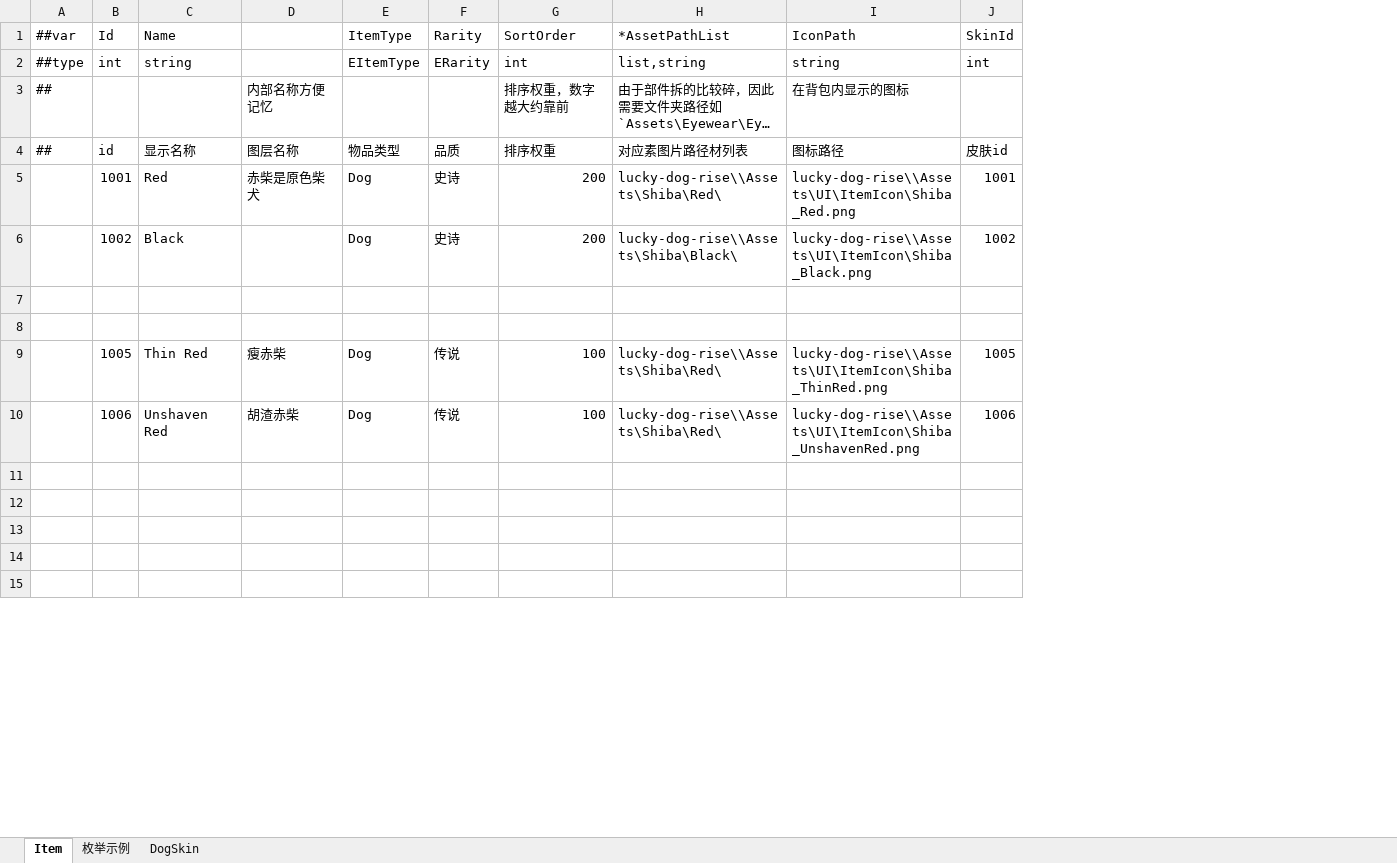
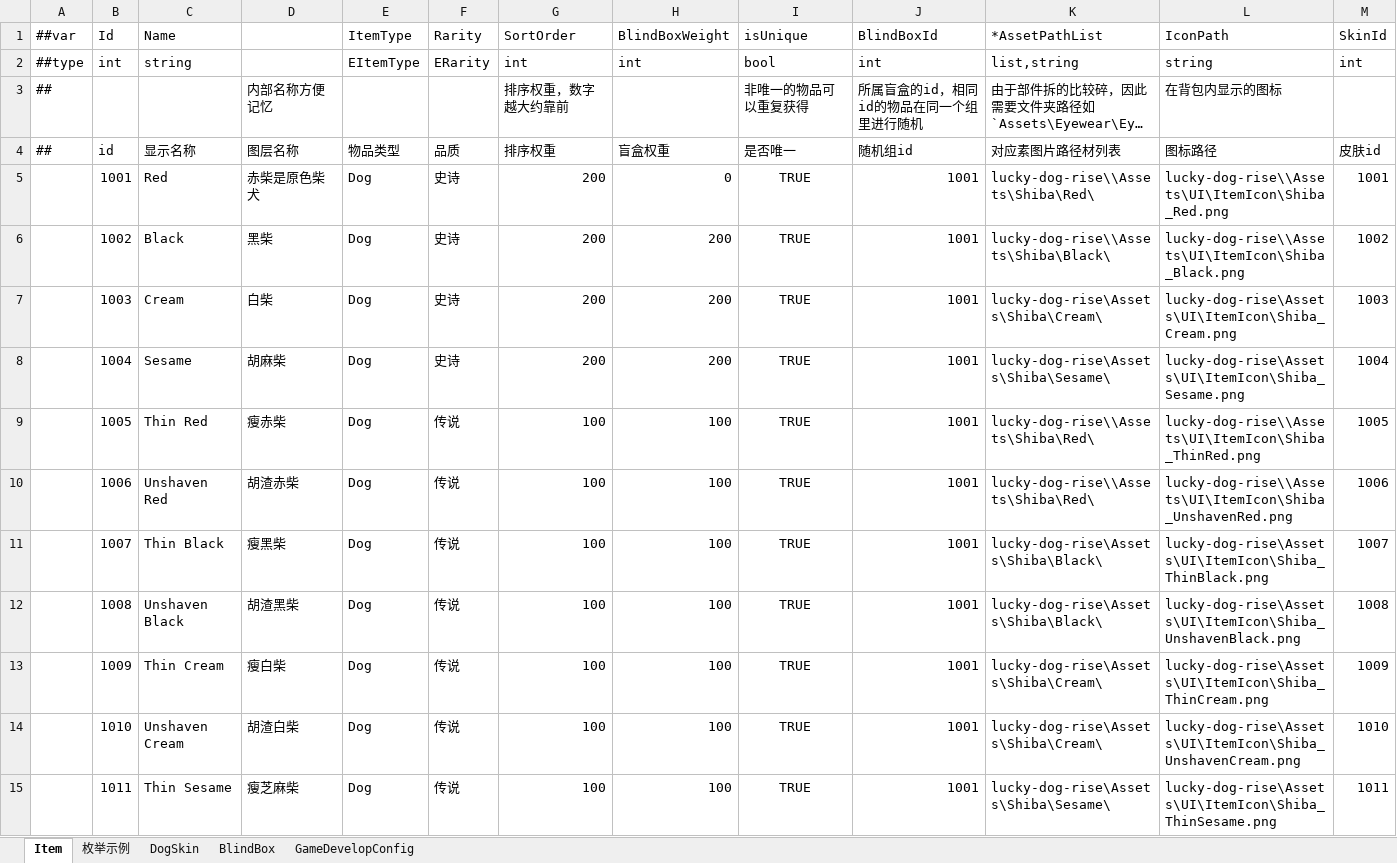
Before and after one commit to SeananTQ/lucky-dog-pub-2026, an Excel workbook: luban-excels/xlsx/Main.xlsx, sheet Item, drawn as a sheet; only a part is shown; long unchanged cells end in …; values as stored, in another font and other column widths than the file's, no borders; the diff covers the shown part only; the diff names each change by its address in the sheet, - before the commit and + after, or states it on an @@ line.

```diff
--- a/luban-excels/xlsx/Main.xlsx (sheet Item)
+++ b/luban-excels/xlsx/Main.xlsx (sheet Item)
+sheet tab: BlindBox
+sheet tab: GameDevelopConfig
+column H (BlindBoxWeight), rows 2-15: int |  | 盲盒权重 | 0 | 200 | 200 | 200 | 100 | 100 | 100 | 100 | 100 | 100 | 100
+column I (isUnique), rows 2-15: bool | 非唯一的物品可以重复获得 | 是否唯一 | TRUE | TRUE | TRUE | TRUE | TRUE | TRUE | TRUE | TRUE | TRUE | TRUE | TRUE
+column J (BlindBoxId), rows 2-15: int | 所属盲盒的id，相同id的物品在同一个组里进行随机 | 随机组id | 1001 | 1001 | 1001 | 1001 | 1001 | 1001 | 1001 | 1001 | 1001 | 1001 | 1001
-D6: (empty)
+D6: 黑柴
-row 7: (empty)
+row 7:  | 1003 | Cream | 白柴 | Dog | 史诗 | 200 | 200 | TRUE | 1001 | lucky-dog-rise\Assets\Shiba\Cream\ | lucky-dog-rise\Assets\UI\ItemIcon\Shiba_Cream.png | 1003
-row 8: (empty)
+row 8:  | 1004 | Sesame | 胡麻柴 | Dog | 史诗 | 200 | 200 | TRUE | 1001 | lucky-dog-rise\Assets\Shiba\Sesame\ | lucky-dog-rise\Assets\UI\ItemIcon\Shiba_Sesame.png | 1004
-row 11: (empty)
+row 11:  | 1007 | Thin Black | 瘦黑柴 | Dog | 传说 | 100 | 100 | TRUE | 1001 | lucky-dog-rise\Assets\Shiba\Black\ | lucky-dog-rise\Assets\UI\ItemIcon\Shiba_ThinBlack.png | 1007
-row 12: (empty)
+row 12:  | 1008 | Unshaven Black | 胡渣黑柴 | Dog | 传说 | 100 | 100 | TRUE | 1001 | lucky-dog-rise\Assets\Shiba\Black\ | lucky-dog-rise\Assets\UI\ItemIcon\Shiba_UnshavenBlack.png | 1008
-row 13: (empty)
+row 13:  | 1009 | Thin Cream | 瘦白柴 | Dog | 传说 | 100 | 100 | TRUE | 1001 | lucky-dog-rise\Assets\Shiba\Cream\ | lucky-dog-rise\Assets\UI\ItemIcon\Shiba_ThinCream.png | 1009
-row 14: (empty)
+row 14:  | 1010 | Unshaven Cream | 胡渣白柴 | Dog | 传说 | 100 | 100 | TRUE | 1001 | lucky-dog-rise\Assets\Shiba\Cream\ | lucky-dog-rise\Assets\UI\ItemIcon\Shiba_UnshavenCream.png | 1010
-row 15: (empty)
+row 15:  | 1011 | Thin Sesame | 瘦芝麻柴 | Dog | 传说 | 100 | 100 | TRUE | 1001 | lucky-dog-rise\Assets\Shiba\Sesame\ | lucky-dog-rise\Assets\UI\ItemIcon\Shiba_ThinSesame.png | 1011
```
Also changed, not shown: 65 added rows and 24 edited cells elsewhere in this sheet, sheet DogSkin, luban-excels/xlsx/Main - 副本.xlsx, luban-excels/xlsx/__beans__.xlsx.
